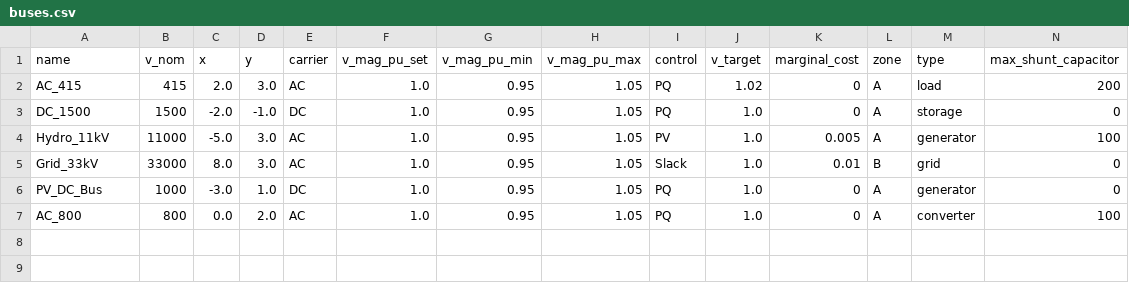
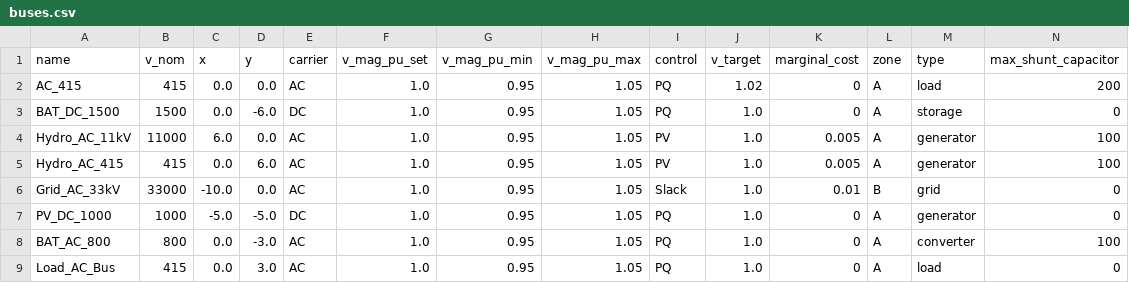
Before and after one commit to tinegachris/hybrid_renewable_pypsa, a CSV file: data/buses.csv, drawn as a sheet; only a part is shown; addresses are those after the commit; rows hold the shown columns only; the diff names each change by its address in the sheet, - before the commit and + after, or states it on an @@ line.

Commit message:
Update bus and generator configurations: add new buses, adjust coordinates, and modify generator connections

```diff
--- a/data/buses.csv
+++ b/data/buses.csv
-C2 (x): 2.0
+C2 (x): 0.0
-D2 (y): 3.0
+D2 (y): 0.0
-A3 (name): DC_1500
+A3 (name): BAT_DC_1500
-C3 (x): -2.0
+C3 (x): 0.0
-D3 (y): -1.0
+D3 (y): -6.0
-A4 (name): Hydro_11kV
+A4 (name): Hydro_AC_11kV
-C4 (x): -5.0
+C4 (x): 6.0
-D4 (y): 3.0
+D4 (y): 0.0
+row 5: Hydro_AC_415 | 415 | 0.0 | 6.0 | AC | 1.0 | 0.95 | 1.05 | PV | 1.0 | 0.005 | A | generator | 100
-A6 (name): Grid_33kV
+A6 (name): Grid_AC_33kV
-C6 (x): 8.0
+C6 (x): -10.0
-D6 (y): 3.0
+D6 (y): 0.0
-A7 (name): PV_DC_Bus
+A7 (name): PV_DC_1000
-C7 (x): -3.0
+C7 (x): -5.0
-D7 (y): 1.0
+D7 (y): -5.0
-A8 (name): AC_800
+A8 (name): BAT_AC_800
-D8 (y): 2.0
+D8 (y): -3.0
+row 9: Load_AC_Bus | 415 | 0.0 | 3.0 | AC | 1.0 | 0.95 | 1.05 | PQ | 1.0 | 0 | A | load | 0
```
Also changed, not shown: data/generators.csv, data/lines.csv, 4 other files.
